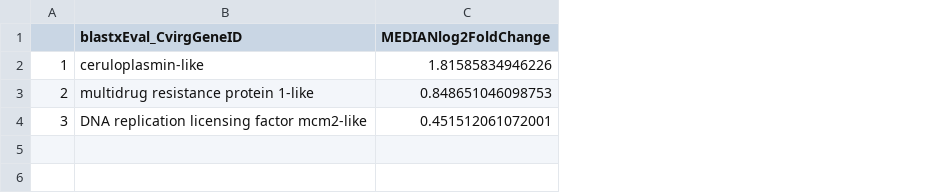
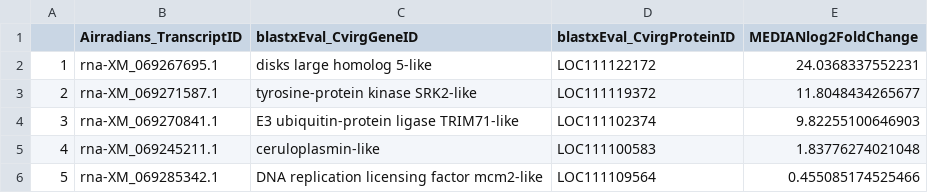
Before and after one commit to NEFSC/EAD-ASEB-Airradians_CellularMolecular_OA, a CSV file: RAnalysis/Output/Transcriptomics/DESeq2/Venn_intersections/High_expression_ModeratepCO2.csv, drawn as a sheet; addresses are those after the commit; the diff names each change by its address in the sheet, - before the commit and + after, or states it on an @@ line.

```diff
--- a/RAnalysis/Output/Transcriptomics/DESeq2/Venn_intersections/High_expression_ModeratepCO2.csv
+++ b/RAnalysis/Output/Transcriptomics/DESeq2/Venn_intersections/High_expression_ModeratepCO2.csv
+column B (Airradians_TranscriptID), rows 2-4: rna-XM_069267695.1 | rna-XM_069271587.1 | rna-XM_069270841.1
+column D (blastxEval_CvirgProteinID), rows 2-4: LOC111122172 | LOC111119372 | LOC111102374
-C2 (blastxEval_CvirgGeneID): ceruloplasmin-like
+C2 (blastxEval_CvirgGeneID): disks large homolog 5-like
-E2 (MEDIANlog2FoldChange): 1.81585834946226
+E2 (MEDIANlog2FoldChange): 24.0368337552231
-C3 (blastxEval_CvirgGeneID): multidrug resistance protein 1-like
+C3 (blastxEval_CvirgGeneID): tyrosine-protein kinase SRK2-like
-E3 (MEDIANlog2FoldChange): 0.848651046098753
+E3 (MEDIANlog2FoldChange): 11.8048434265677
-C4 (blastxEval_CvirgGeneID): DNA replication licensing factor mcm2-like
+C4 (blastxEval_CvirgGeneID): E3 ubiquitin-protein ligase TRIM71-like
-E4 (MEDIANlog2FoldChange): 0.451512061072001
+E4 (MEDIANlog2FoldChange): 9.82255100646903
+row 5: 4 | rna-XM_069245211.1 | ceruloplasmin-like | LOC111100583 | 1.83776274021048
+row 6: 5 | rna-XM_069285342.1 | DNA replication licensing factor mcm2-like | LOC111109564 | 0.455085174525466
```
Also changed, not shown: RAnalysis/Output/Transcriptomics/DESeq2/Venn_intersections/Low_expression_HighpCO2.csv, RAnalysis/Output/Transcriptomics/DESeq2/Venn_intersections/Low_expression_LowpCO2.csv, 9 other files.
